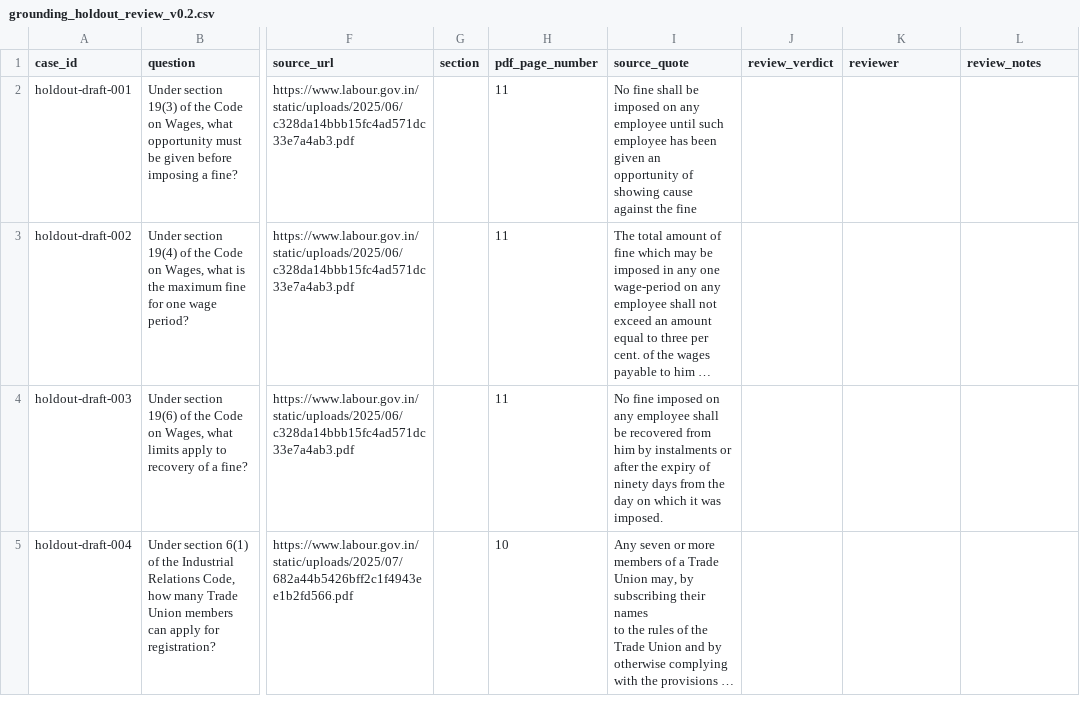
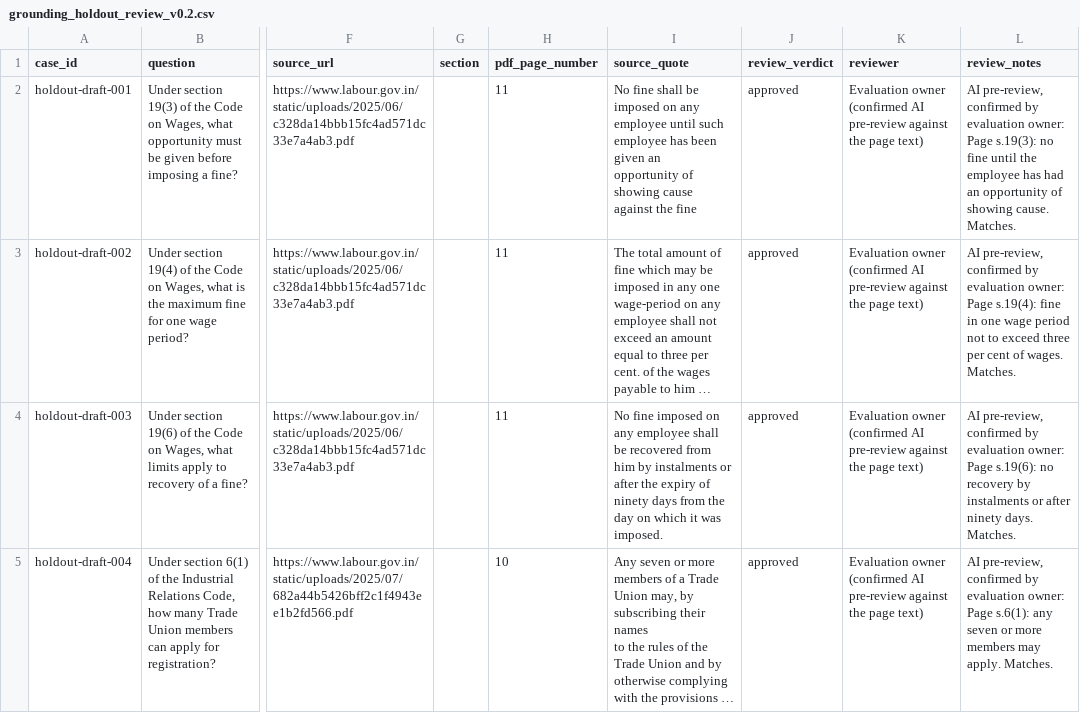
Before and after one commit to MrigankSingh10/IITKGP-Capstone, a CSV file: evaluation/grounding_holdout_review_v0.2.csv, drawn as a sheet; only a part is shown, gaps mark what is left out; long unchanged cells end in …; the diff covers the shown part only; the diff names each change by its address in the sheet, - before the commit and + after, or states it on an @@ line.

Commit message:
End2end evaluation, frozen grounding hold-out

```diff
--- a/evaluation/grounding_holdout_review_v0.2.csv
+++ b/evaluation/grounding_holdout_review_v0.2.csv
-J2:J5 (review_verdict): (empty)
+J2:J5 (review_verdict): approved
-K2:K5 (reviewer): (empty)
+K2:K5 (reviewer): Evaluation owner (confirmed AI pre-review against the page text)
-L2 (review_notes): (empty)
+L2 (review_notes): AI pre-review, confirmed by evaluation owner: Page s.19(3): no fine until the employee has had an opportunity of showing cause. Matches.
-L3 (review_notes): (empty)
+L3 (review_notes): AI pre-review, confirmed by evaluation owner: Page s.19(4): fine in one wage period not to exceed three per cent of wages. Matches.
-L4 (review_notes): (empty)
+L4 (review_notes): AI pre-review, confirmed by evaluation owner: Page s.19(6): no recovery by instalments or after ninety days. Matches.
-L5 (review_notes): (empty)
+L5 (review_notes): AI pre-review, confirmed by evaluation owner: Page s.6(1): any seven or more members may apply. Matches.
```
Also changed, not shown: 85 edited cells elsewhere in this file, 16 other files.
